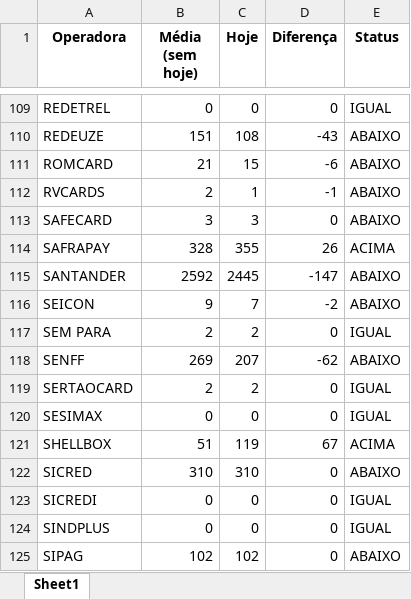
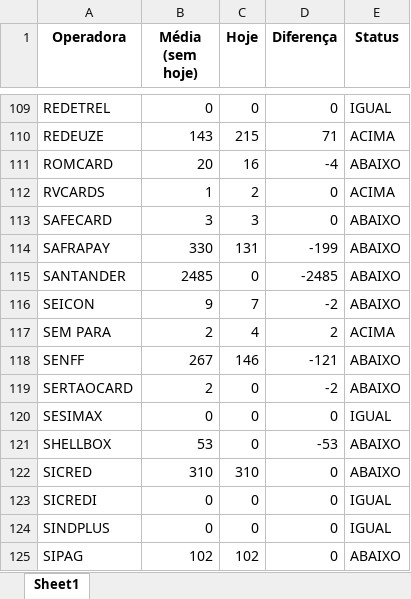
Before and after one commit to Alcir2012/Automation, an Excel workbook: media_arquivos_operadoras.xlsx, sheet Sheet1, drawn as a sheet; only a part is shown, gaps mark what is left out; values as stored, in another font and other column widths than the file's, no borders; the diff covers the shown part only; the diff names each change by its address in the sheet, - before the commit and + after, or states it on an @@ line.

```diff
--- a/media_arquivos_operadoras.xlsx (sheet Sheet1)
+++ b/media_arquivos_operadoras.xlsx (sheet Sheet1)
-B110 (Média (sem hoje)): 151
+B110 (Média (sem hoje)): 143
-C110 (Hoje): 108
+C110 (Hoje): 215
-D110 (Diferença): -43
+D110 (Diferença): 71
-E110 (Status): ABAIXO
+E110 (Status): ACIMA
-B111 (Média (sem hoje)): 21
+B111 (Média (sem hoje)): 20
-C111 (Hoje): 15
+C111 (Hoje): 16
-D111 (Diferença): -6
+D111 (Diferença): -4
-B112 (Média (sem hoje)): 2
+B112 (Média (sem hoje)): 1
-C112 (Hoje): 1
+C112 (Hoje): 2
-D112 (Diferença): -1
+D112 (Diferença): 0
-E112 (Status): ABAIXO
+E112 (Status): ACIMA
-B114 (Média (sem hoje)): 328
+B114 (Média (sem hoje)): 330
-C114 (Hoje): 355
+C114 (Hoje): 131
-D114 (Diferença): 26
+D114 (Diferença): -199
-E114 (Status): ACIMA
+E114 (Status): ABAIXO
-B115 (Média (sem hoje)): 2592
+B115 (Média (sem hoje)): 2485
-C115 (Hoje): 2445
+C115 (Hoje): 0
-D115 (Diferença): -147
+D115 (Diferença): -2485
-C117 (Hoje): 2
+C117 (Hoje): 4
-D117 (Diferença): 0
+D117 (Diferença): 2
-E117 (Status): IGUAL
+E117 (Status): ACIMA
-B118 (Média (sem hoje)): 269
+B118 (Média (sem hoje)): 267
-C118 (Hoje): 207
+C118 (Hoje): 146
-D118 (Diferença): -62
+D118 (Diferença): -121
-C119 (Hoje): 2
+C119 (Hoje): 0
-D119 (Diferença): 0
+D119 (Diferença): -2
-E119 (Status): IGUAL
+E119 (Status): ABAIXO
-B121 (Média (sem hoje)): 51
+B121 (Média (sem hoje)): 53
-C121 (Hoje): 119
+C121 (Hoje): 0
-D121 (Diferença): 67
+D121 (Diferença): -53
-E121 (Status): ACIMA
+E121 (Status): ABAIXO
```
Also changed, not shown: 218 edited cells elsewhere in this sheet, operadoras_historico.xlsx, operadoras_sem_arquivos_hoje.xlsx, 1 other file.
